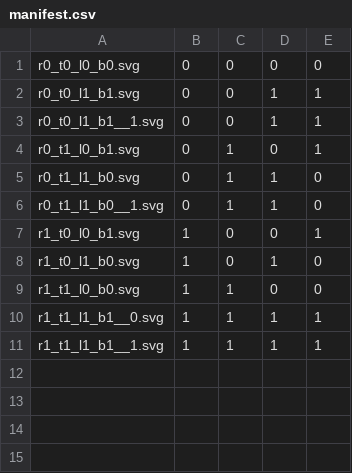
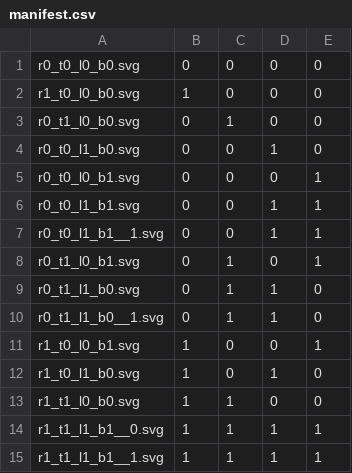
Before and after one commit to danielbarter/fusion, a CSV file: tiles/superVec/manifest.csv, drawn as a sheet.

```diff
--- a/tiles/superVec/manifest.csv
+++ b/tiles/superVec/manifest.csv
@@ -1,2 +1,6 @@
 r0_t0_l0_b0.svg,0,0,0,0
+r1_t0_l0_b0.svg,1,0,0,0
+r0_t1_l0_b0.svg,0,1,0,0
+r0_t0_l1_b0.svg,0,0,1,0
+r0_t0_l0_b1.svg,0,0,0,1
 r0_t0_l1_b1.svg,0,0,1,1
```
Also changed, not shown: 4 other files.
